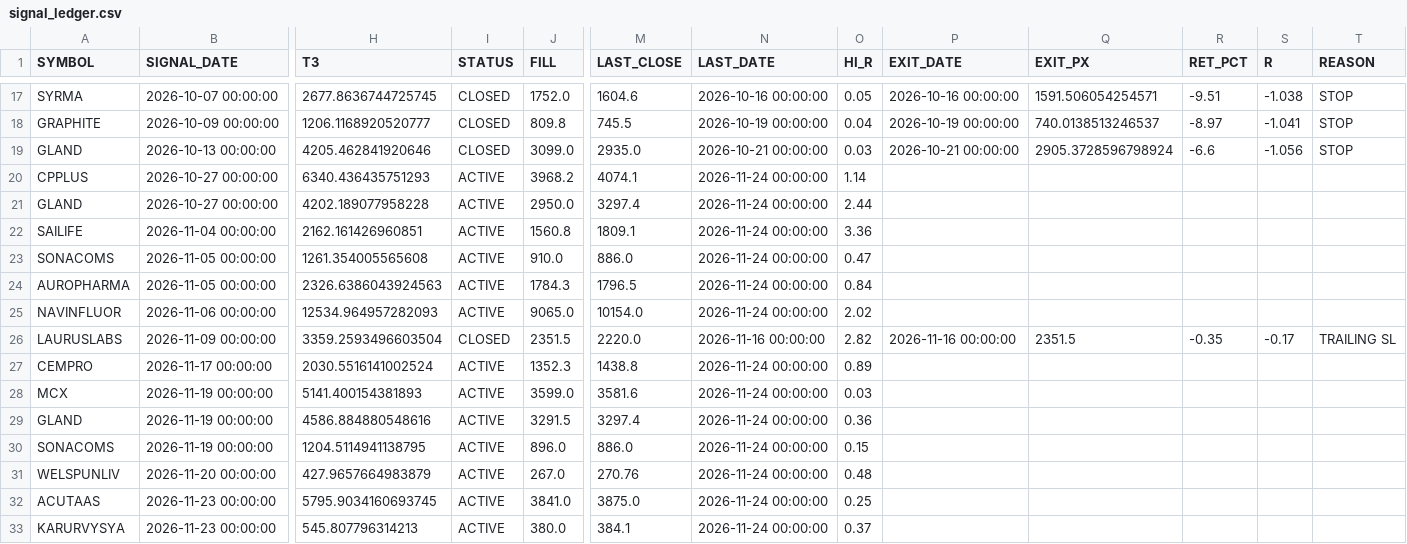
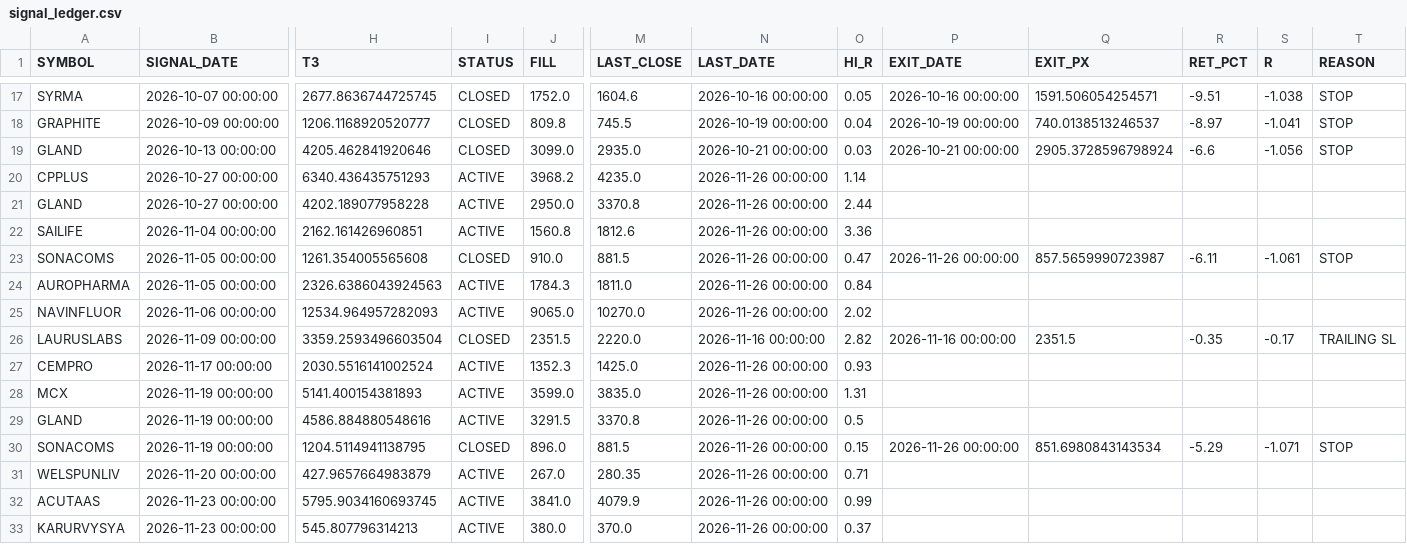
Before and after one commit to nicerajesh/NSE-Auto-Sheet, a CSV file: data/signal_ledger.csv, drawn as a sheet; only a part is shown, gaps mark what is left out; the diff covers the shown part only; the diff names each change by its address in the sheet, - before the commit and + after, or states it on an @@ line.

Commit message:
ledger 2026-11-26

```diff
--- a/data/signal_ledger.csv
+++ b/data/signal_ledger.csv
-M20 (LAST_CLOSE): 4074.1
+M20 (LAST_CLOSE): 4235.0
-N20:N25 (LAST_DATE): 2026-11-24 00:00:00
+N20:N25 (LAST_DATE): 2026-11-26 00:00:00
-M21 (LAST_CLOSE): 3297.4
+M21 (LAST_CLOSE): 3370.8
-M22 (LAST_CLOSE): 1809.1
+M22 (LAST_CLOSE): 1812.6
-I23 (STATUS): ACTIVE
+I23 (STATUS): CLOSED
-M23 (LAST_CLOSE): 886.0
+M23 (LAST_CLOSE): 881.5
-P23 (EXIT_DATE): (empty)
+P23 (EXIT_DATE): 2026-11-26 00:00:00
-Q23 (EXIT_PX): (empty)
+Q23 (EXIT_PX): 857.5659990723987
-R23 (RET_PCT): (empty)
+R23 (RET_PCT): -6.11
-S23 (R): (empty)
+S23 (R): -1.061
-T23 (REASON): (empty)
+T23 (REASON): STOP
-M24 (LAST_CLOSE): 1796.5
+M24 (LAST_CLOSE): 1811.0
-M25 (LAST_CLOSE): 10154.0
+M25 (LAST_CLOSE): 10270.0
-M27 (LAST_CLOSE): 1438.8
+M27 (LAST_CLOSE): 1425.0
-N27:N33 (LAST_DATE): 2026-11-24 00:00:00
+N27:N33 (LAST_DATE): 2026-11-26 00:00:00
-O27 (HI_R): 0.89
+O27 (HI_R): 0.93
-M28 (LAST_CLOSE): 3581.6
+M28 (LAST_CLOSE): 3835.0
-O28 (HI_R): 0.03
+O28 (HI_R): 1.31
-M29 (LAST_CLOSE): 3297.4
+M29 (LAST_CLOSE): 3370.8
-O29 (HI_R): 0.36
+O29 (HI_R): 0.5
-I30 (STATUS): ACTIVE
+I30 (STATUS): CLOSED
-M30 (LAST_CLOSE): 886.0
+M30 (LAST_CLOSE): 881.5
-P30 (EXIT_DATE): (empty)
+P30 (EXIT_DATE): 2026-11-26 00:00:00
-Q30 (EXIT_PX): (empty)
+Q30 (EXIT_PX): 851.6980843143534
-R30 (RET_PCT): (empty)
+R30 (RET_PCT): -5.29
-S30 (R): (empty)
+S30 (R): -1.071
-T30 (REASON): (empty)
+T30 (REASON): STOP
-M31 (LAST_CLOSE): 270.76
+M31 (LAST_CLOSE): 280.35
-O31 (HI_R): 0.48
+O31 (HI_R): 0.71
-M32 (LAST_CLOSE): 3875.0
+M32 (LAST_CLOSE): 4079.9
-O32 (HI_R): 0.25
+O32 (HI_R): 0.99
-M33 (LAST_CLOSE): 384.1
+M33 (LAST_CLOSE): 370.0
```
Also changed, not shown: 2 added rows and 2 edited cells elsewhere in this file.
